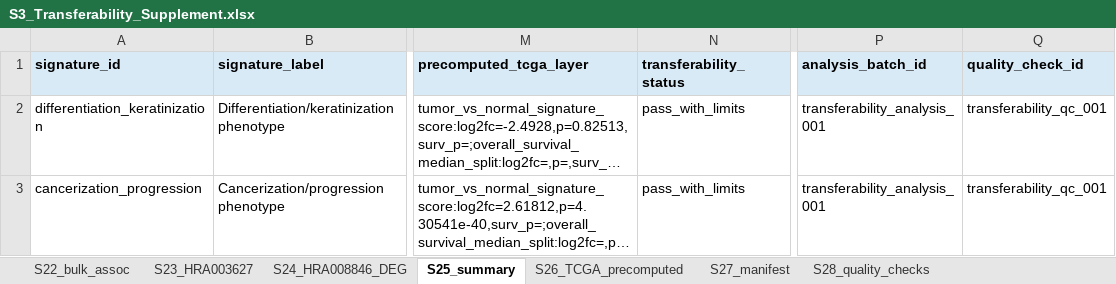
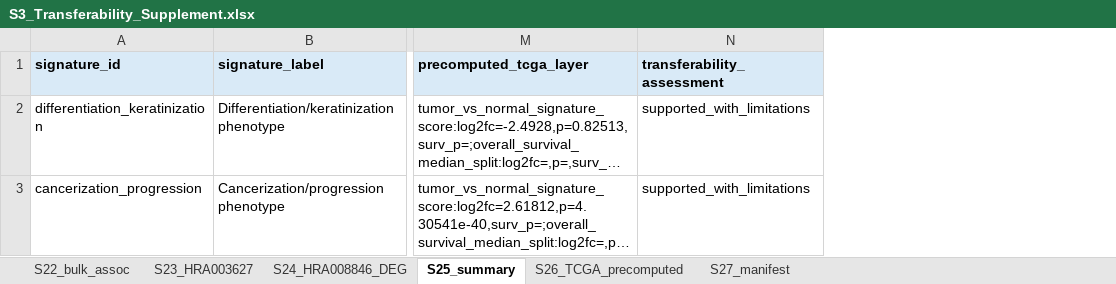
Before and after one commit to afa-cloud/escc-spatial-bulk-validation-framework-code, an Excel workbook: supporting_information/S3_Transferability_Supplement.xlsx, sheet S25_summary, drawn as a sheet; only a part is shown, gaps mark what is left out; long unchanged cells end in …; values as stored, in another font and other column widths than the file's, no borders; removed rows and columns are numbered as before the commit, all else as after; the diff names each change by its address in the sheet, - before the commit and + after, or states it on an @@ line.

```diff
--- a/supporting_information/S3_Transferability_Supplement.xlsx (sheet S25_summary)
+++ b/supporting_information/S3_Transferability_Supplement.xlsx (sheet S25_summary)
-sheet tab: S28_quality_checks
-column N (transferability_status), rows 2-3: pass_with_limits | pass_with_limits
+column N (transferability_assessment), rows 2-3: supported_with_limitations | supported_with_limitations
-column P (analysis_batch_id), rows 2-3: transferability_analysis_001 | transferability_analysis_001
-column Q (quality_check_id), rows 2-3: transferability_qc_001 | transferability_qc_001
```
Also changed, not shown: sheet S26_TCGA_precomputed, sheet S23_HRA003627, sheet S24_HRA008846_DEG, sheet S22_bulk_assoc, sheet S27_manifest, 15 other files.
